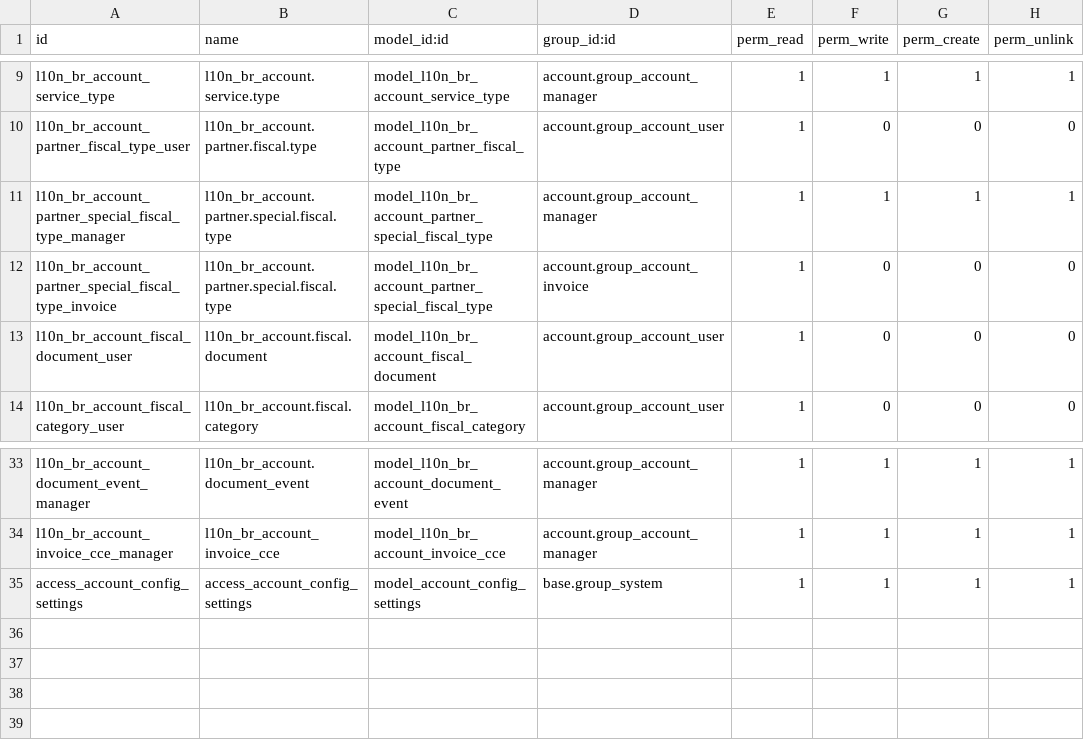
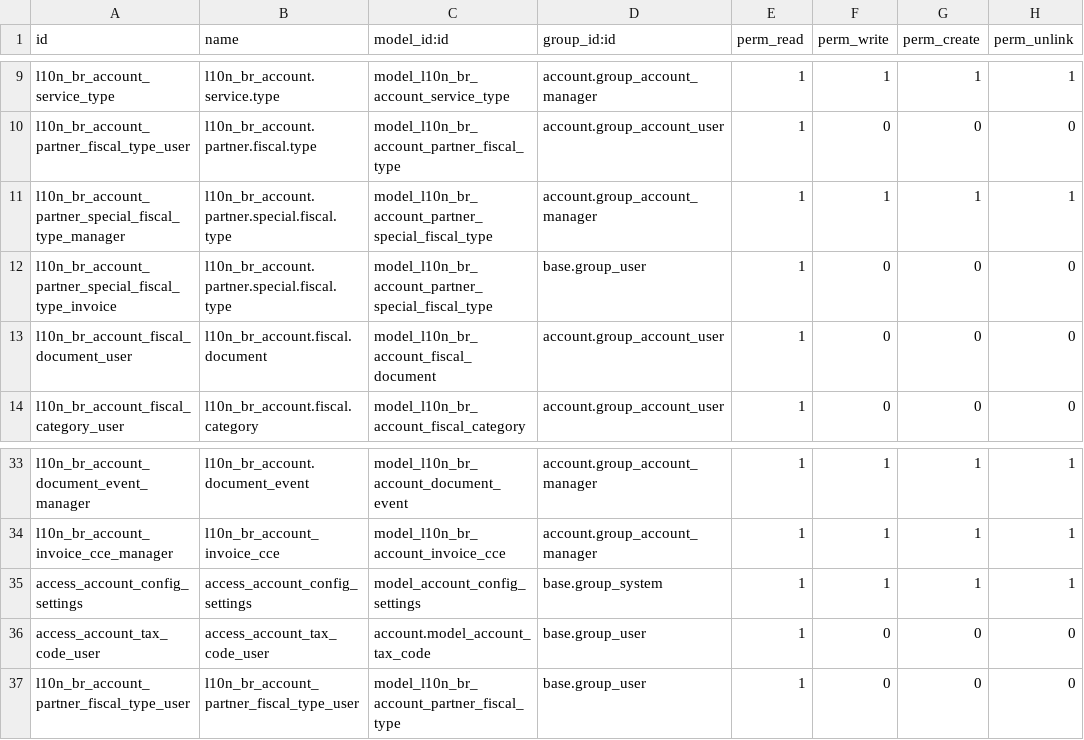
Before and after one commit to akretion/l10n_brazil, a CSV file: l10n_br_account/security/ir.model.access.csv, drawn as a sheet; only a part is shown, gaps mark what is left out.

Commit message:
Change group_invoice to group_user to be more generic and add for others objects the permission to group_user to allow users with only access like Sale, Purchase, etc create Orders.

```diff
--- a/l10n_br_account/security/ir.model.access.csv
+++ b/l10n_br_account/security/ir.model.access.csv
@@ -11,3 +11,3 @@
 "l10n_br_account_partner_special_fiscal_type_manager","l10n_br_account.partner.special.fiscal.type","model_l10n_br_account_partner_special_fiscal_type","account.group_account_manager",1,1,1,1
-"l10n_br_account_partner_special_fiscal_type_invoice","l10n_br_account.partner.special.fiscal.type","model_l10n_br_account_partner_special_fiscal_type","account.group_account_invoice",1,0,0,0
+"l10n_br_account_partner_special_fiscal_type_invoice","l10n_br_account.partner.special.fiscal.type","model_l10n_br_account_partner_special_fiscal_type","base.group_user",1,0,0,0
 "l10n_br_account_fiscal_document_user","l10n_br_account.fiscal.document","model_l10n_br_account_fiscal_document","account.group_account_user",1,0,0,0
@@ -35 +35,3 @@
 "access_account_config_settings","access_account_config_settings","model_account_config_settings","base.group_system",1,1,1,1
+"access_account_tax_code_user","access_account_tax_code_user","account.model_account_tax_code","base.group_user",1,0,0,0
+"l10n_br_account_partner_fiscal_type_user","l10n_br_account_partner_fiscal_type_user","model_l10n_br_account_partner_fiscal_type","base.group_user",1,0,0,0
```
Also changed, not shown: l10n_br_account_product/security/ir.model.access.csv.
